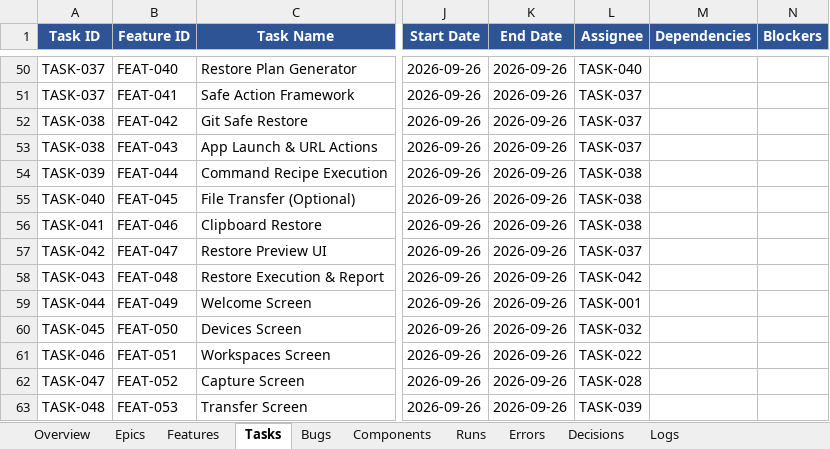
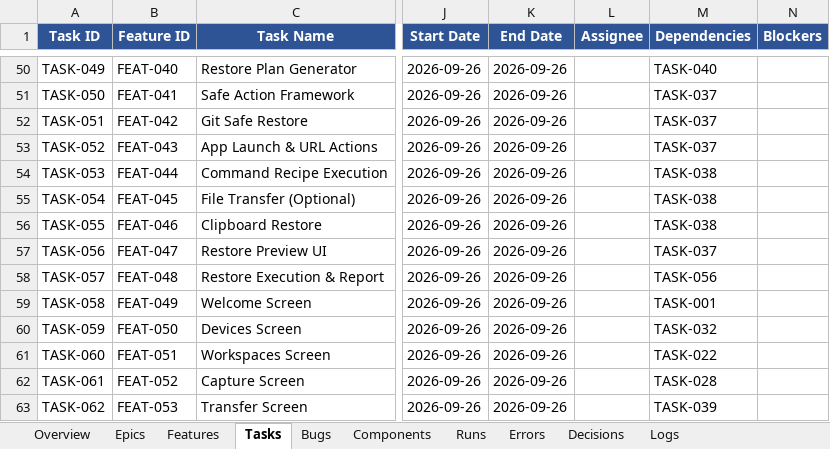
Before and after one commit to abhishekdana1999/StackHandoff, an Excel workbook: WorkspaceClone_Tracking.xlsx, sheet Tasks, drawn as a sheet; only a part is shown, gaps mark what is left out; values as stored, in another font and other column widths than the file's, no borders; the diff covers the shown part only; the diff names each change by its address in the sheet, - before the commit and + after, or states it on an @@ line.

Commit message:
Fix BUG-022: renumber the tracker Tasks sheet and repair its dependency columns
Rows 42-73 were TASK-031..TASK-060 duplicating the first block's numbering
(14 rows shared an ID), and 67 rows carried their dependency lists in the
Assignee column. Per the recorded decision: renumber the second block to
TASK-041..TASK-072 in row order, move the 67 lists into the Dependencies
column, and remap references (first-occurrence rule; only second-block-unique
labels change: TASK-042->056, 047->061, 048->062, 056->068). BUG-022 set to
Fixed; LOG-087 records the fix and the caveat about the bulk-populated source
of the dependency values.

```diff
--- a/WorkspaceClone_Tracking.xlsx (sheet Tasks)
+++ b/WorkspaceClone_Tracking.xlsx (sheet Tasks)
-A50 (Task ID): TASK-037
+A50 (Task ID): TASK-049
-L50 (Assignee): TASK-040
+L50 (Assignee): (empty)
-M50 (Dependencies): (empty)
+M50 (Dependencies): TASK-040
-A51 (Task ID): TASK-037
+A51 (Task ID): TASK-050
-L51:L53 (Assignee): TASK-037
+L51:L53 (Assignee): (empty)
-M51:M53 (Dependencies): (empty)
+M51:M53 (Dependencies): TASK-037
-A52 (Task ID): TASK-038
+A52 (Task ID): TASK-051
-A53 (Task ID): TASK-038
+A53 (Task ID): TASK-052
-A54 (Task ID): TASK-039
+A54 (Task ID): TASK-053
-L54:L56 (Assignee): TASK-038
+L54:L56 (Assignee): (empty)
-M54:M56 (Dependencies): (empty)
+M54:M56 (Dependencies): TASK-038
-A55 (Task ID): TASK-040
+A55 (Task ID): TASK-054
-A56 (Task ID): TASK-041
+A56 (Task ID): TASK-055
-A57 (Task ID): TASK-042
+A57 (Task ID): TASK-056
-L57 (Assignee): TASK-037
+L57 (Assignee): (empty)
-M57 (Dependencies): (empty)
+M57 (Dependencies): TASK-037
-A58 (Task ID): TASK-043
+A58 (Task ID): TASK-057
-L58 (Assignee): TASK-042
+L58 (Assignee): (empty)
-M58 (Dependencies): (empty)
+M58 (Dependencies): TASK-056
-A59 (Task ID): TASK-044
+A59 (Task ID): TASK-058
-L59 (Assignee): TASK-001
+L59 (Assignee): (empty)
-M59 (Dependencies): (empty)
+M59 (Dependencies): TASK-001
-A60 (Task ID): TASK-045
+A60 (Task ID): TASK-059
-L60 (Assignee): TASK-032
+L60 (Assignee): (empty)
-M60 (Dependencies): (empty)
+M60 (Dependencies): TASK-032
-A61 (Task ID): TASK-046
+A61 (Task ID): TASK-060
-L61 (Assignee): TASK-022
+L61 (Assignee): (empty)
-M61 (Dependencies): (empty)
+M61 (Dependencies): TASK-022
-A62 (Task ID): TASK-047
+A62 (Task ID): TASK-061
-L62 (Assignee): TASK-028
+L62 (Assignee): (empty)
-M62 (Dependencies): (empty)
+M62 (Dependencies): TASK-028
-A63 (Task ID): TASK-048
+A63 (Task ID): TASK-062
-L63 (Assignee): TASK-039
+L63 (Assignee): (empty)
-M63 (Dependencies): (empty)
+M63 (Dependencies): TASK-039
```
Also changed, not shown: 124 edited cells elsewhere in this sheet, sheet Logs, sheet Bugs, 2 other files.
